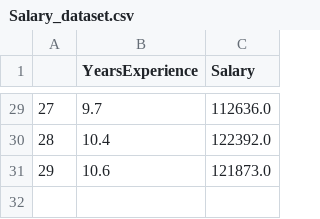
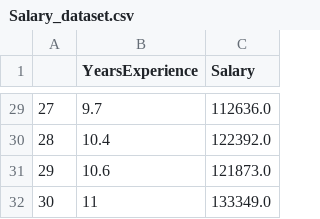
Before and after one commit to lachimex/statistic_project, a CSV file: linear_regression/Salary_dataset.csv, drawn as a sheet; only a part is shown, gaps mark what is left out; the diff names each change by its address in the sheet, - before the commit and + after, or states it on an @@ line.

```diff
--- a/linear_regression/Salary_dataset.csv
+++ b/linear_regression/Salary_dataset.csv
+row 32: 30 | 11 | 133349.0
```
Also changed, not shown: 1 other file.
